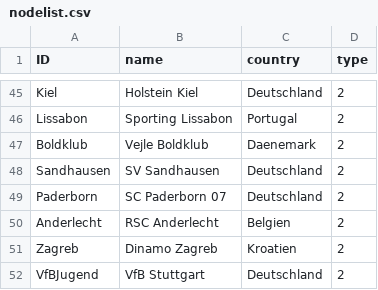
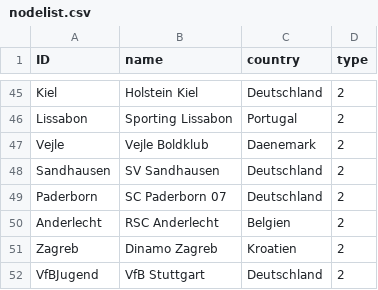
Before and after one commit to Flooo01/vfbtestat, a CSV file: nodelist.csv, drawn as a sheet; only a part is shown, gaps mark what is left out.

Commit message:
Update nodelist.csv

```diff
--- a/nodelist.csv
+++ b/nodelist.csv
@@ -46,3 +46,3 @@ Kiel,Holstein Kiel,Deutschland,2
 Lissabon,Sporting Lissabon,Portugal,2
-Boldklub,Vejle Boldklub,Daenemark,2
+Vejle,Vejle Boldklub,Daenemark,2
 Sandhausen,SV Sandhausen,Deutschland,2
```
